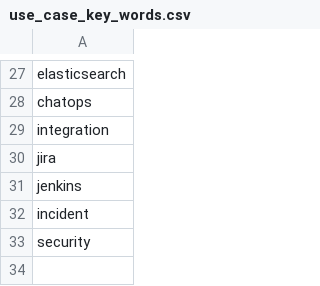
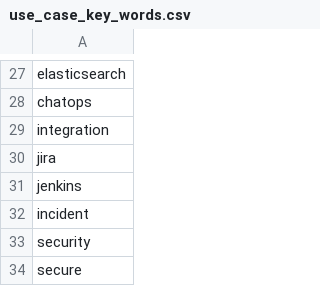
Before and after one commit to mattermost/mattermost-data-warehouse, a CSV file: transform/snowflake-dbt/data/use_case_key_words.csv, drawn as a sheet; only a part is shown, gaps mark what is left out; the diff names each change by its address in the sheet, - before the commit and + after, or states it on an @@ line.

```diff
--- a/transform/snowflake-dbt/data/use_case_key_words.csv
+++ b/transform/snowflake-dbt/data/use_case_key_words.csv
+row 34: secure
```
Also changed, not shown: 1 other file.
